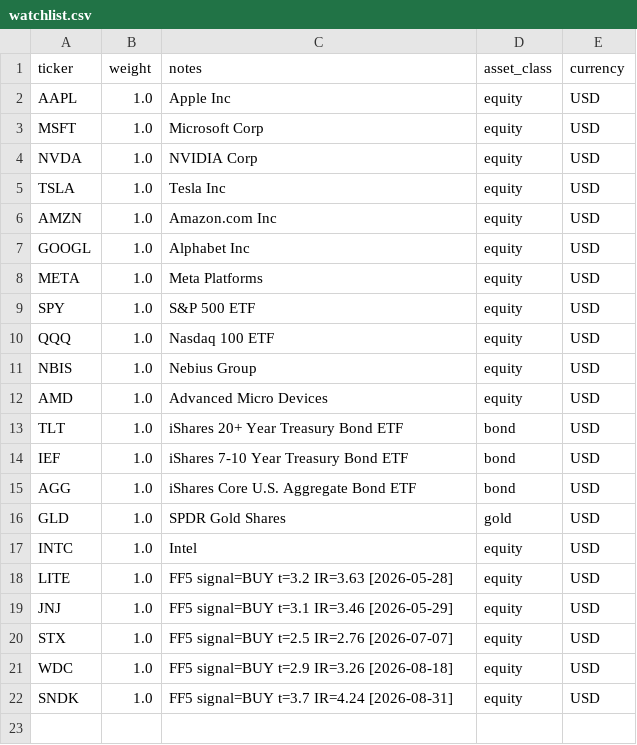
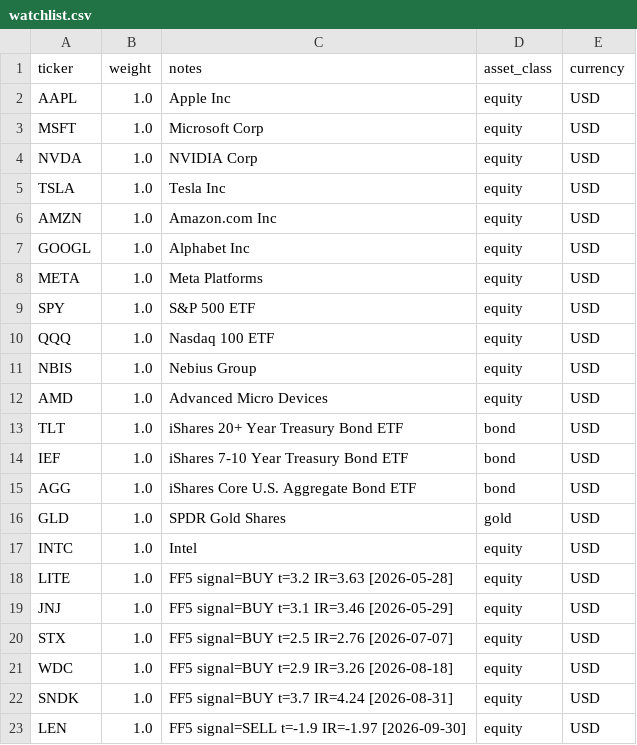
Before and after one commit to czh9919/portfolio-risk-agent, a CSV file: config/watchlist.csv, drawn as a sheet; the diff names each change by its address in the sheet, - before the commit and + after, or states it on an @@ line.

```diff
--- a/config/watchlist.csv
+++ b/config/watchlist.csv
+row 23: LEN | 1.0 | FF5 signal=SELL t=-1.9 IR=-1.97 [2026-09-30] | equity | USD
```
Also changed, not shown: 1 other file.
